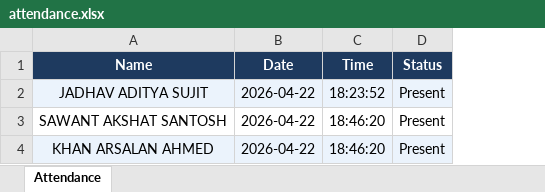
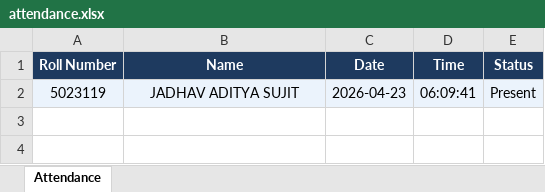
Before and after one commit to adbravee/DataScience_Proj, an Excel workbook: data/attendance.xlsx, sheet Attendance, drawn as a sheet; values as stored, in another font and other column widths than the file's, no borders; removed rows and columns are numbered as before the commit, all else as after; the diff names each change by its address in the sheet, - before the commit and + after, or states it on an @@ line.

Commit message:
Fixed timezone and added roll number.

```diff
--- a/data/attendance.xlsx (sheet Attendance)
+++ b/data/attendance.xlsx (sheet Attendance)
+column A (Roll Number), row 2: 5023119
-C2 (Date): 2026-04-22
+C2 (Date): 2026-04-23
-D2 (Time): 18:23:52
+D2 (Time): 06:09:41
-row 3: SAWANT AKSHAT SANTOSH | 2026-04-22 | 18:46:20 | Present
-row 4: KHAN ARSALAN AHMED | 2026-04-22 | 18:46:20 | Present
```
Also changed, not shown: 2 other files.
